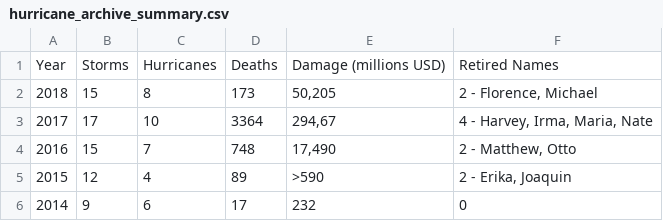
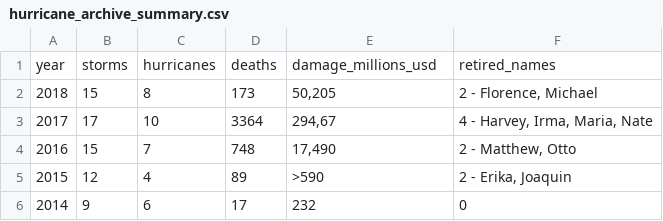
Before and after one commit to deelan01/weather_wizards, a CSV file: data/hurricane_archive_summary.csv, drawn as a sheet; only a part is shown; removed rows and columns are numbered as before the commit, all else as after; the diff names each change by its address in the sheet, - before the commit and + after, or states it on an @@ line.

Commit message:
Created sql files to load data. And edit the headers in CSV file.

```diff
--- a/data/hurricane_archive_summary.csv
+++ b/data/hurricane_archive_summary.csv
-row 1: Year | Storms | Hurricanes | Deaths | Damage (millions USD) | Retired Names
+row 1: year | storms | hurricanes | deaths | damage_millions_usd | retired_names
```
Also changed, not shown: 2 other files.
